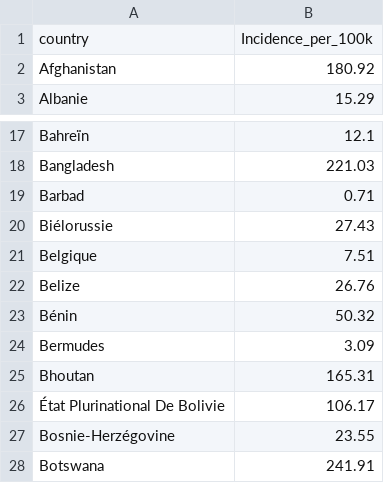
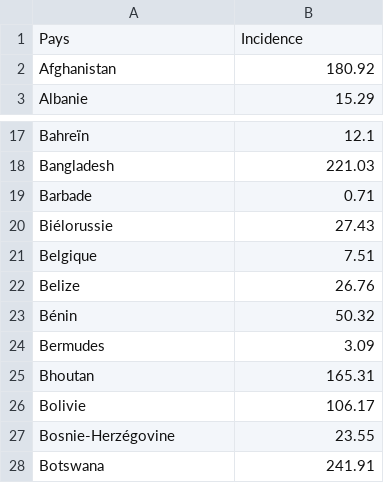
Before and after one commit to djibe/recommandations-medicales, a CSV file: assets/data/tuberculosis-incidence.csv (was assets/data/tuberculosis_prevalence.csv), drawn as a sheet; only a part is shown, gaps mark what is left out.

Commit message:
Tuberculosis incidence

```diff
--- a/assets/data/tuberculosis_prevalence.csv
+++ b/assets/data/tuberculosis-incidence.csv
@@ -1,2 +1,2 @@
-country;Incidence_per_100k
+Pays;Incidence
 Afghanistan;180.92
@@ -18,3 +18,3 @@ Bahreïn;12.1
 Bangladesh;221.03
-Barbad;0.71
+Barbade;0.71
 Biélorussie;27.43
@@ -25,3 +25,3 @@ Bermudes;3.09
 Bhoutan;165.31
-État Plurinational De Bolivie;106.17
+Bolivie;106.17
 Bosnie-Herzégovine;23.55
```
Also changed, not shown: 3 other files.
